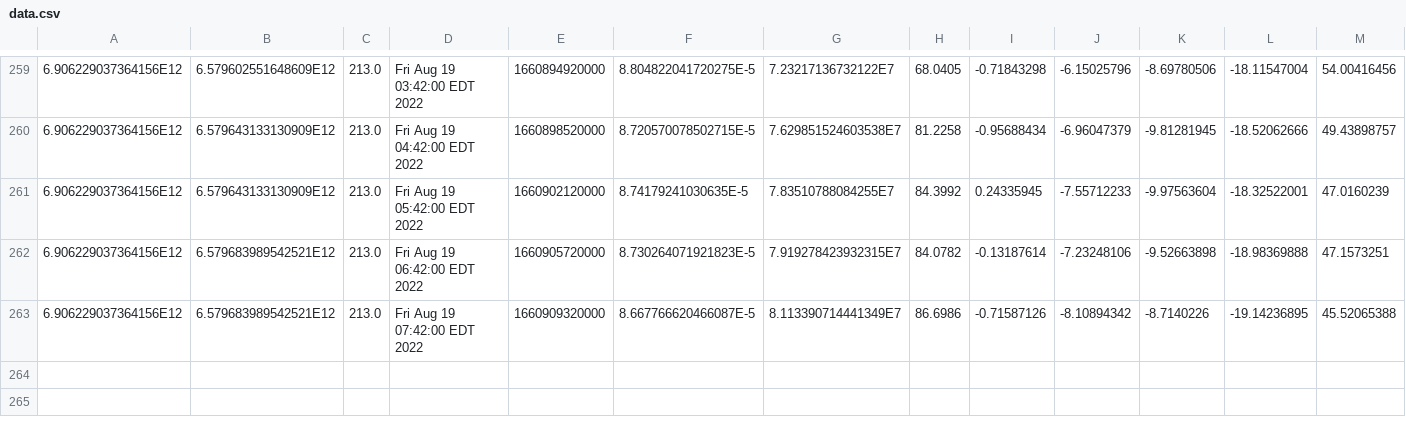
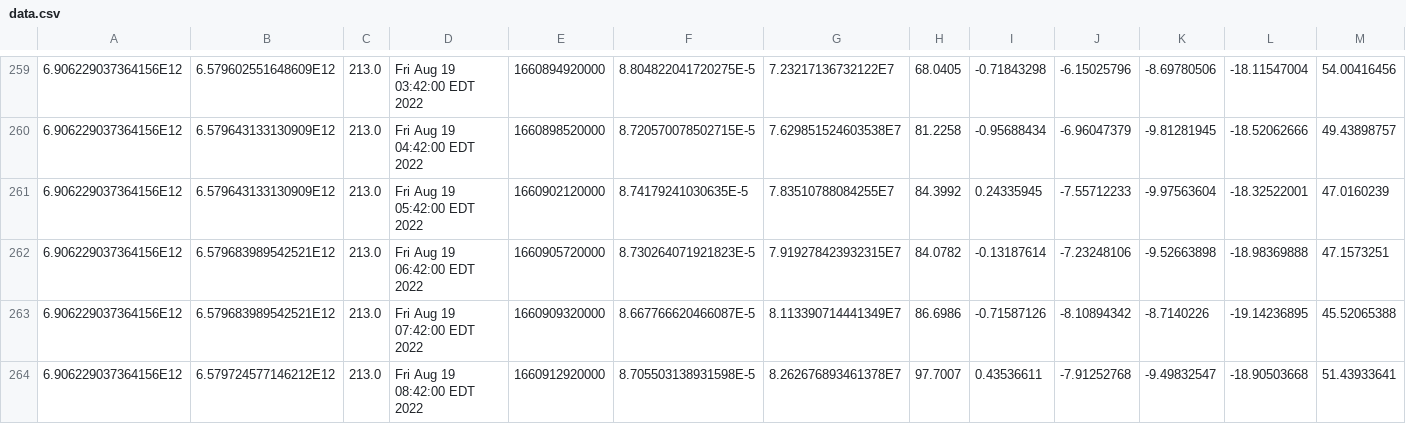
Before and after one commit to luncburn/luncburn, a CSV file: data.csv, drawn as a sheet; only a part is shown, gaps mark what is left out; rows hold the shown columns only; the diff names each change by its address in the sheet, - before the commit and + after, or states it on an @@ line.

Commit message:
"Updating CSV File at: 900457467929088"

```diff
--- a/data.csv
+++ b/data.csv
+row 264: 6.906229037364156E12 | 6.579724577146212E12 | 213.0 | Fri Aug 19 08:42:00 EDT 2022 | 1660912920000 | 8.705503138931598E-5 | 8.262676893461378E7 | 97.7007 | 0.43536611 | -7.91252768 | -9.49832547 | -18.90503668 | 51.43933641
```
